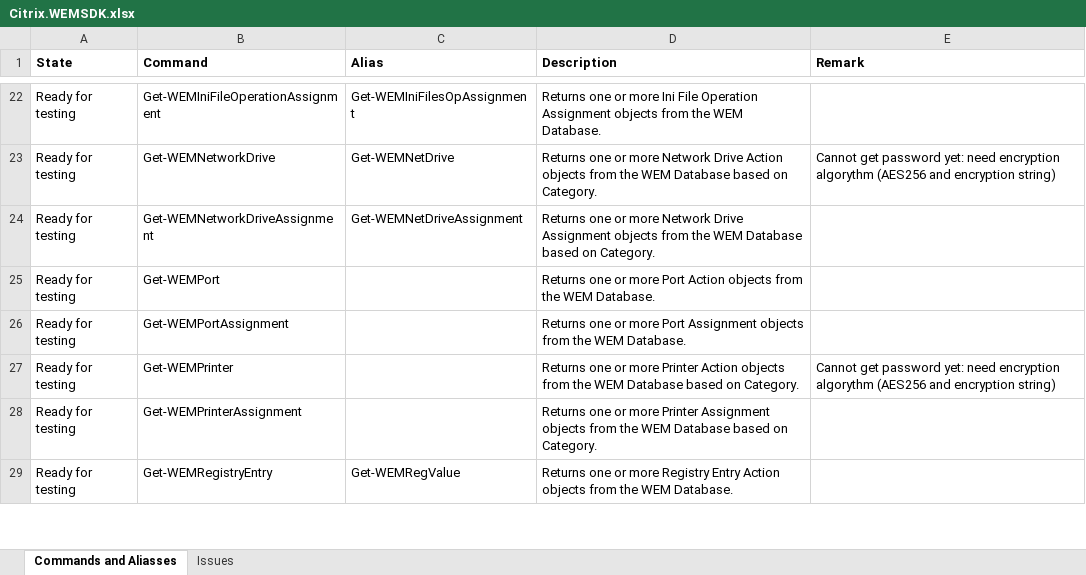
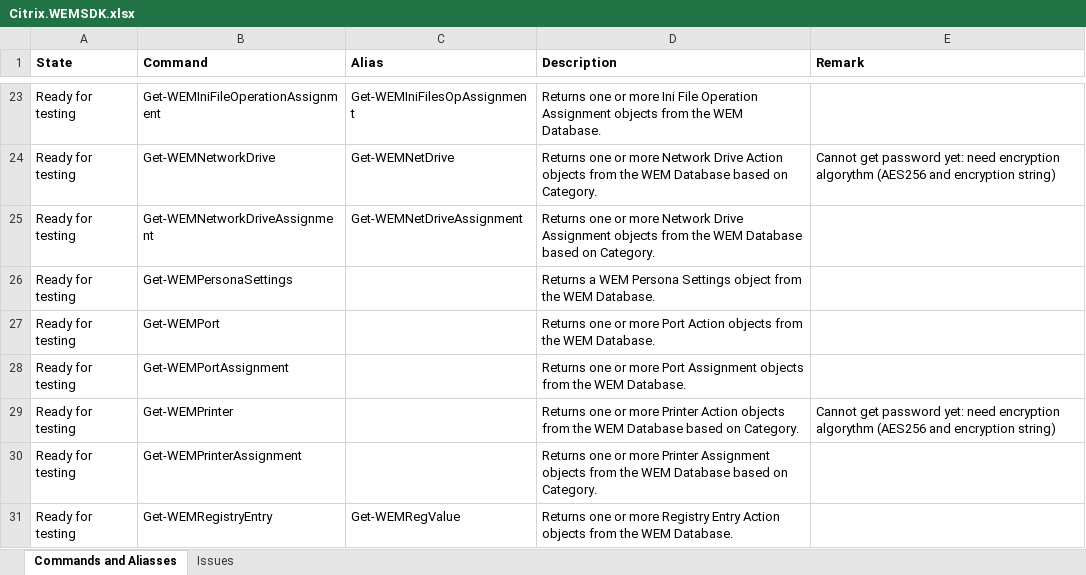
Before and after one commit to msfreaks/Citrix.WEMSDK, an Excel workbook: Citrix.WEMSDK.xlsx, sheet Commands and Aliasses, drawn as a sheet; only a part is shown, gaps mark what is left out; values as stored, in another font and other column widths than the file's, no borders; the diff covers the shown part only; the diff names each change by its address in the sheet, - before the commit and + after, or states it on an @@ line.

Commit message:
working on settings

```diff
--- a/Citrix.WEMSDK.xlsx (sheet Commands and Aliasses)
+++ b/Citrix.WEMSDK.xlsx (sheet Commands and Aliasses)
+row 26: Ready for testing | Get-WEMPersonaSettings |  | Returns a WEM Persona Settings object from the WEM Database.
```
Also changed, not shown: 9 added rows elsewhere in this sheet, 19 other files.
